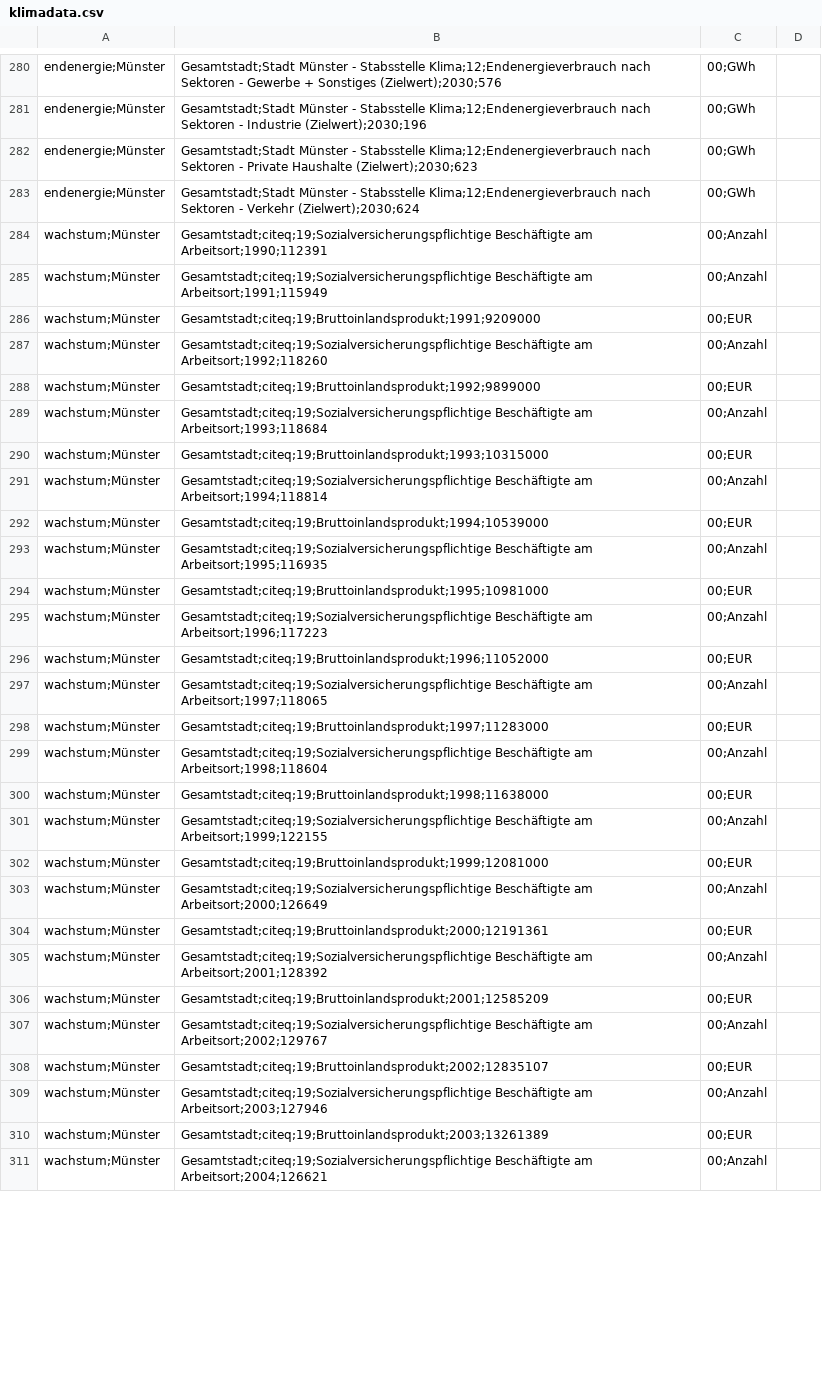
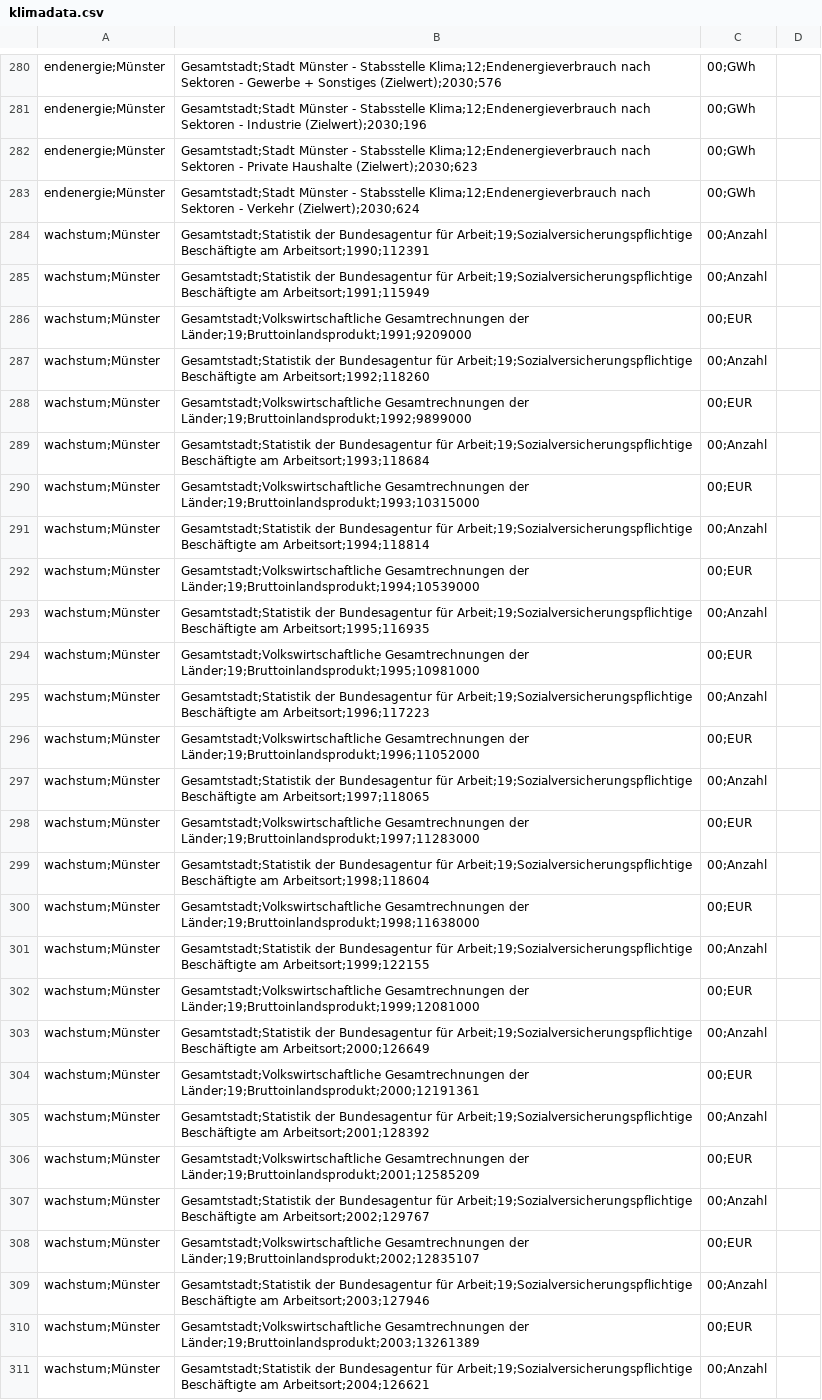
Before and after one commit to od-ms/converter-scripts, a CSV file: klimadashboard/klimadata.csv, drawn as a sheet; only a part is shown, gaps mark what is left out; the diff covers the shown part only; the diff names each change by its address in the sheet, - before the commit and + after, or states it on an @@ line.

```diff
--- a/klimadashboard/klimadata.csv
+++ b/klimadashboard/klimadata.csv
-B284: Gesamtstadt;citeq;19;Sozialversicherungspflichtige Beschäftigte am…
+B284: Gesamtstadt;Statistik der Bundesagentur für Arbeit;19;Sozialversicherungspflichtige Beschäftigte am…
-B285: Gesamtstadt;citeq;19;Sozialversicherungspflichtige Beschäftigte am…
+B285: Gesamtstadt;Statistik der Bundesagentur für Arbeit;19;Sozialversicherungspflichtige Beschäftigte am…
-B286: Gesamtstadt;citeq;19;Bruttoinlandsprodukt;1991;9209000
+B286: Gesamtstadt;Volkswirtschaftliche Gesamtrechnungen der Länder;19;Bruttoinlandsprodukt;1991;9209000
-B287: Gesamtstadt;citeq;19;Sozialversicherungspflichtige Beschäftigte am…
+B287: Gesamtstadt;Statistik der Bundesagentur für Arbeit;19;Sozialversicherungspflichtige Beschäftigte am…
-B288: Gesamtstadt;citeq;19;Bruttoinlandsprodukt;1992;9899000
+B288: Gesamtstadt;Volkswirtschaftliche Gesamtrechnungen der Länder;19;Bruttoinlandsprodukt;1992;9899000
-B289: Gesamtstadt;citeq;19;Sozialversicherungspflichtige Beschäftigte am…
+B289: Gesamtstadt;Statistik der Bundesagentur für Arbeit;19;Sozialversicherungspflichtige Beschäftigte am…
-B290: Gesamtstadt;citeq;19;Bruttoinlandsprodukt;1993;10315000
+B290: Gesamtstadt;Volkswirtschaftliche Gesamtrechnungen der Länder;19;Bruttoinlandsprodukt;1993;10315000
-B291: Gesamtstadt;citeq;19;Sozialversicherungspflichtige Beschäftigte am…
+B291: Gesamtstadt;Statistik der Bundesagentur für Arbeit;19;Sozialversicherungspflichtige Beschäftigte am…
-B292: Gesamtstadt;citeq;19;Bruttoinlandsprodukt;1994;10539000
+B292: Gesamtstadt;Volkswirtschaftliche Gesamtrechnungen der Länder;19;Bruttoinlandsprodukt;1994;10539000
-B293: Gesamtstadt;citeq;19;Sozialversicherungspflichtige Beschäftigte am…
+B293: Gesamtstadt;Statistik der Bundesagentur für Arbeit;19;Sozialversicherungspflichtige Beschäftigte am…
-B294: Gesamtstadt;citeq;19;Bruttoinlandsprodukt;1995;10981000
+B294: Gesamtstadt;Volkswirtschaftliche Gesamtrechnungen der Länder;19;Bruttoinlandsprodukt;1995;10981000
-B295: Gesamtstadt;citeq;19;Sozialversicherungspflichtige Beschäftigte am…
+B295: Gesamtstadt;Statistik der Bundesagentur für Arbeit;19;Sozialversicherungspflichtige Beschäftigte am…
-B296: Gesamtstadt;citeq;19;Bruttoinlandsprodukt;1996;11052000
+B296: Gesamtstadt;Volkswirtschaftliche Gesamtrechnungen der Länder;19;Bruttoinlandsprodukt;1996;11052000
-B297: Gesamtstadt;citeq;19;Sozialversicherungspflichtige Beschäftigte am…
+B297: Gesamtstadt;Statistik der Bundesagentur für Arbeit;19;Sozialversicherungspflichtige Beschäftigte am…
-B298: Gesamtstadt;citeq;19;Bruttoinlandsprodukt;1997;11283000
+B298: Gesamtstadt;Volkswirtschaftliche Gesamtrechnungen der Länder;19;Bruttoinlandsprodukt;1997;11283000
-B299: Gesamtstadt;citeq;19;Sozialversicherungspflichtige Beschäftigte am…
+B299: Gesamtstadt;Statistik der Bundesagentur für Arbeit;19;Sozialversicherungspflichtige Beschäftigte am…
-B300: Gesamtstadt;citeq;19;Bruttoinlandsprodukt;1998;11638000
+B300: Gesamtstadt;Volkswirtschaftliche Gesamtrechnungen der Länder;19;Bruttoinlandsprodukt;1998;11638000
-B301: Gesamtstadt;citeq;19;Sozialversicherungspflichtige Beschäftigte am…
+B301: Gesamtstadt;Statistik der Bundesagentur für Arbeit;19;Sozialversicherungspflichtige Beschäftigte am…
-B302: Gesamtstadt;citeq;19;Bruttoinlandsprodukt;1999;12081000
+B302: Gesamtstadt;Volkswirtschaftliche Gesamtrechnungen der Länder;19;Bruttoinlandsprodukt;1999;12081000
-B303: Gesamtstadt;citeq;19;Sozialversicherungspflichtige Beschäftigte am…
+B303: Gesamtstadt;Statistik der Bundesagentur für Arbeit;19;Sozialversicherungspflichtige Beschäftigte am…
-B304: Gesamtstadt;citeq;19;Bruttoinlandsprodukt;2000;12191361
+B304: Gesamtstadt;Volkswirtschaftliche Gesamtrechnungen der Länder;19;Bruttoinlandsprodukt;2000;12191361
-B305: Gesamtstadt;citeq;19;Sozialversicherungspflichtige Beschäftigte am…
+B305: Gesamtstadt;Statistik der Bundesagentur für Arbeit;19;Sozialversicherungspflichtige Beschäftigte am…
-B306: Gesamtstadt;citeq;19;Bruttoinlandsprodukt;2001;12585209
+B306: Gesamtstadt;Volkswirtschaftliche Gesamtrechnungen der Länder;19;Bruttoinlandsprodukt;2001;12585209
-B307: Gesamtstadt;citeq;19;Sozialversicherungspflichtige Beschäftigte am…
+B307: Gesamtstadt;Statistik der Bundesagentur für Arbeit;19;Sozialversicherungspflichtige Beschäftigte am…
-B308: Gesamtstadt;citeq;19;Bruttoinlandsprodukt;2002;12835107
+B308: Gesamtstadt;Volkswirtschaftliche Gesamtrechnungen der Länder;19;Bruttoinlandsprodukt;2002;12835107
-B309: Gesamtstadt;citeq;19;Sozialversicherungspflichtige Beschäftigte am…
+B309: Gesamtstadt;Statistik der Bundesagentur für Arbeit;19;Sozialversicherungspflichtige Beschäftigte am…
-B310: Gesamtstadt;citeq;19;Bruttoinlandsprodukt;2003;13261389
+B310: Gesamtstadt;Volkswirtschaftliche Gesamtrechnungen der Länder;19;Bruttoinlandsprodukt;2003;13261389
-B311: Gesamtstadt;citeq;19;Sozialversicherungspflichtige Beschäftigte am…
+B311: Gesamtstadt;Statistik der Bundesagentur für Arbeit;19;Sozialversicherungspflichtige Beschäftigte am…
```
Also changed, not shown: 10 added rows and 136 edited cells elsewhere in this file, klimadashboard/05515000_csv_klimarelevante_daten.csv, 3 other files.
